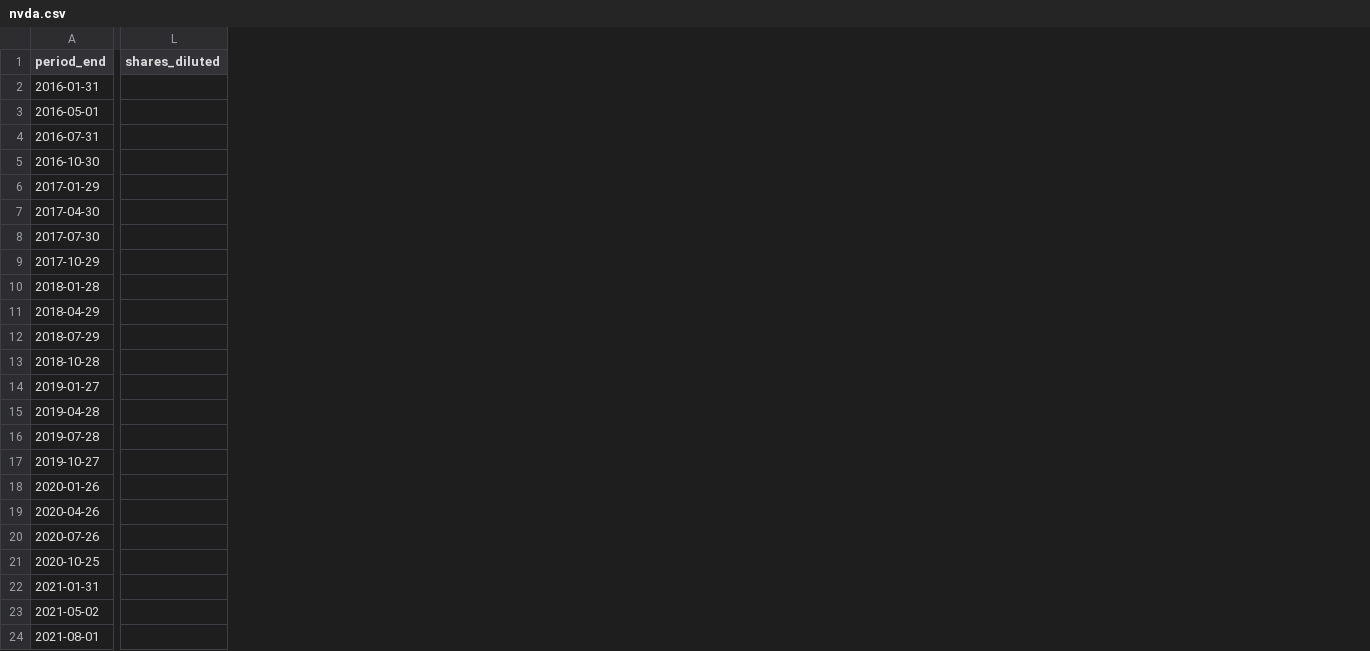
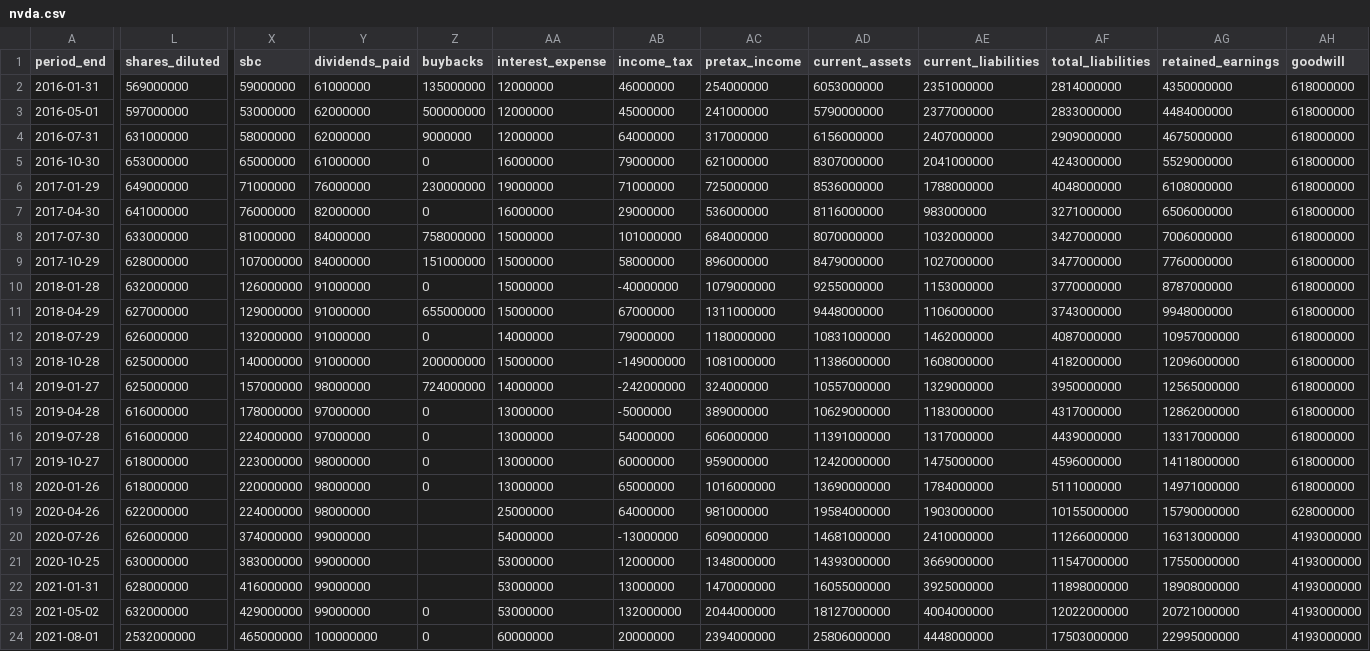
Before and after one commit to yennanliu/finance_data, a CSV file: data/fundamentals/nvda.csv, drawn as a sheet; only a part is shown, gaps mark what is left out; the diff covers the shown part only; the diff names each change by its address in the sheet, - before the commit and + after, or states it on an @@ line.

```diff
--- a/data/fundamentals/nvda.csv
+++ b/data/fundamentals/nvda.csv
+column X (sbc), rows 2-24: 59000000 | 53000000 | 58000000 | 65000000 | 71000000 | 76000000 | 81000000 | 107000000 | 126000000 | 129000000 | 132000000 | 140000000 | 157000000 | 178000000 | 224000000 | 223000000 | 220000000 | 224000000 | 374000000 | 383000000 | 416000000 | 429000000 | 465000000
+column Y (dividends_paid), rows 2-24: 61000000 | 62000000 | 62000000 | 61000000 | 76000000 | 82000000 | 84000000 | 84000000 | 91000000 | 91000000 | 91000000 | 91000000 | 98000000 | 97000000 | 97000000 | 98000000 | 98000000 | 98000000 | 99000000 | 99000000 | 99000000 | 99000000 | 100000000
+column Z (buybacks), rows 2-24: 135000000 | 500000000 | 9000000 | 0 | 230000000 | 0 | 758000000 | 151000000 | 0 | 655000000 | 0 | 200000000 | 724000000 | 0 | 0 | 0 | 0 |  |  |  |  | 0 | 0
+column AA (interest_expense), rows 2-24: 12000000 | 12000000 | 12000000 | 16000000 | 19000000 | 16000000 | 15000000 | 15000000 | 15000000 | 15000000 | 14000000 | 15000000 | 14000000 | 13000000 | 13000000 | 13000000 | 13000000 | 25000000 | 54000000 | 53000000 | 53000000 | 53000000 | 60000000
+column AB (income_tax), rows 2-24: 46000000 | 45000000 | 64000000 | 79000000 | 71000000 | 29000000 | 101000000 | 58000000 | -40000000 | 67000000 | 79000000 | -149000000 | -242000000 | -5000000 | 54000000 | 60000000 | 65000000 | 64000000 | -13000000 | 12000000 | 13000000 | 132000000 | 20000000
+column AC (pretax_income), rows 2-24: 254000000 | 241000000 | 317000000 | 621000000 | 725000000 | 536000000 | 684000000 | 896000000 | 1079000000 | 1311000000 | 1180000000 | 1081000000 | 324000000 | 389000000 | 606000000 | 959000000 | 1016000000 | 981000000 | 609000000 | 1348000000 | 1470000000 | 2044000000 | 2394000000
+column AD (current_assets), rows 2-24: 6053000000 | 5790000000 | 6156000000 | 8307000000 | 8536000000 | 8116000000 | 8070000000 | 8479000000 | 9255000000 | 9448000000 | 10831000000 | 11386000000 | 10557000000 | 10629000000 | 11391000000 | 12420000000 | 13690000000 | 19584000000 | 14681000000 | 14393000000 | 16055000000 | 18127000000 | 25806000000
+column AE (current_liabilities), rows 2-24: 2351000000 | 2377000000 | 2407000000 | 2041000000 | 1788000000 | 983000000 | 1032000000 | 1027000000 | 1153000000 | 1106000000 | 1462000000 | 1608000000 | 1329000000 | 1183000000 | 1317000000 | 1475000000 | 1784000000 | 1903000000 | 2410000000 | 3669000000 | 3925000000 | 4004000000 | 4448000000
+column AF (total_liabilities), rows 2-24: 2814000000 | 2833000000 | 2909000000 | 4243000000 | 4048000000 | 3271000000 | 3427000000 | 3477000000 | 3770000000 | 3743000000 | 4087000000 | 4182000000 | 3950000000 | 4317000000 | 4439000000 | 4596000000 | 5111000000 | 10155000000 | 11266000000 | 11547000000 | 11898000000 | 12022000000 | 17503000000
+column AG (retained_earnings), rows 2-24: 4350000000 | 4484000000 | 4675000000 | 5529000000 | 6108000000 | 6506000000 | 7006000000 | 7760000000 | 8787000000 | 9948000000 | 10957000000 | 12096000000 | 12565000000 | 12862000000 | 13317000000 | 14118000000 | 14971000000 | 15790000000 | 16313000000 | 17550000000 | 18908000000 | 20721000000 | 22995000000
+column AH (goodwill), rows 2-24: 618000000 | 618000000 | 618000000 | 618000000 | 618000000 | 618000000 | 618000000 | 618000000 | 618000000 | 618000000 | 618000000 | 618000000 | 618000000 | 618000000 | 618000000 | 618000000 | 618000000 | 628000000 | 4193000000 | 4193000000 | 4193000000 | 4193000000 | 4193000000
-L2 (shares_diluted): (empty)
+L2 (shares_diluted): 569000000
-L3 (shares_diluted): (empty)
+L3 (shares_diluted): 597000000
-L4 (shares_diluted): (empty)
+L4 (shares_diluted): 631000000
-L5 (shares_diluted): (empty)
+L5 (shares_diluted): 653000000
-L6 (shares_diluted): (empty)
+L6 (shares_diluted): 649000000
-L7 (shares_diluted): (empty)
+L7 (shares_diluted): 641000000
-L8 (shares_diluted): (empty)
+L8 (shares_diluted): 633000000
-L9 (shares_diluted): (empty)
+L9 (shares_diluted): 628000000
-L10 (shares_diluted): (empty)
+L10 (shares_diluted): 632000000
-L11 (shares_diluted): (empty)
+L11 (shares_diluted): 627000000
-L12 (shares_diluted): (empty)
+L12 (shares_diluted): 626000000
-L13:L14 (shares_diluted): (empty)
+L13:L14 (shares_diluted): 625000000
-L15:L16 (shares_diluted): (empty)
+L15:L16 (shares_diluted): 616000000
-L17:L18 (shares_diluted): (empty)
+L17:L18 (shares_diluted): 618000000
-L19 (shares_diluted): (empty)
+L19 (shares_diluted): 622000000
-L20 (shares_diluted): (empty)
+L20 (shares_diluted): 626000000
-L21 (shares_diluted): (empty)
+L21 (shares_diluted): 630000000
-L22 (shares_diluted): (empty)
+L22 (shares_diluted): 628000000
-L23 (shares_diluted): (empty)
+L23 (shares_diluted): 632000000
-L24 (shares_diluted): (empty)
+L24 (shares_diluted): 2532000000
```
Also changed, not shown: 1 added column and 18 edited cells elsewhere in this file, data/fundamentals/goog.csv, data/fundamentals/intc.csv, 21 other files.
